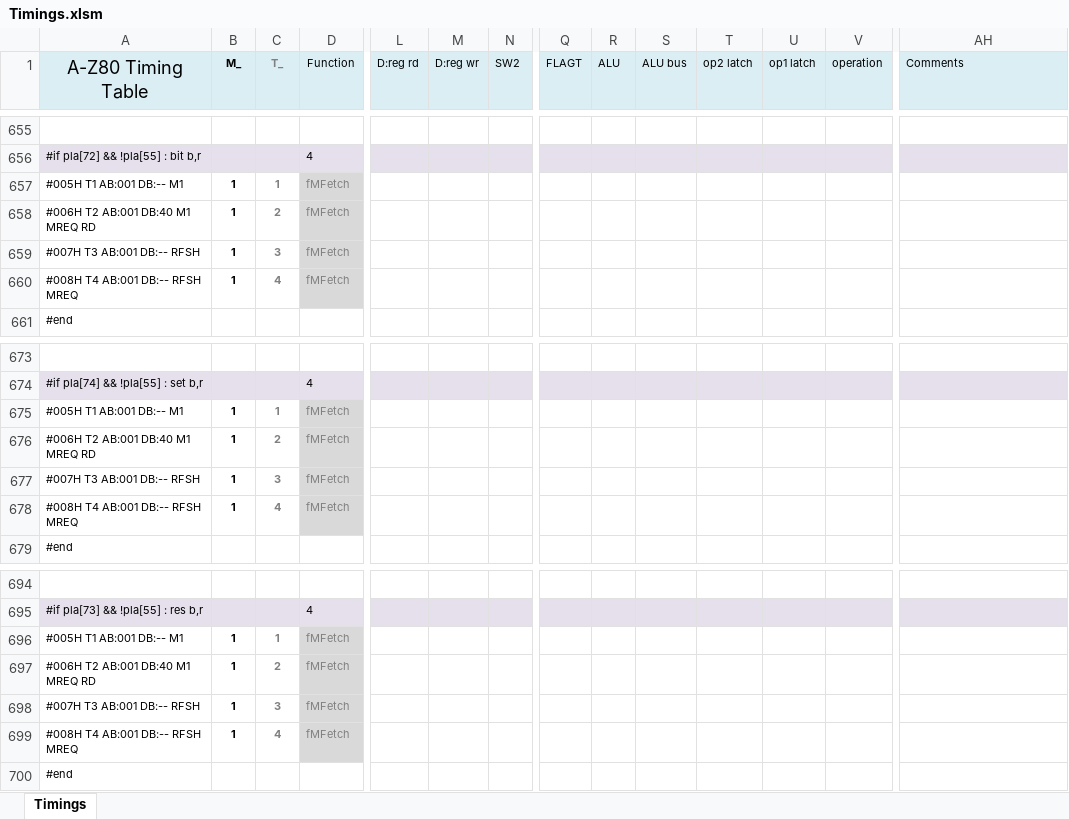
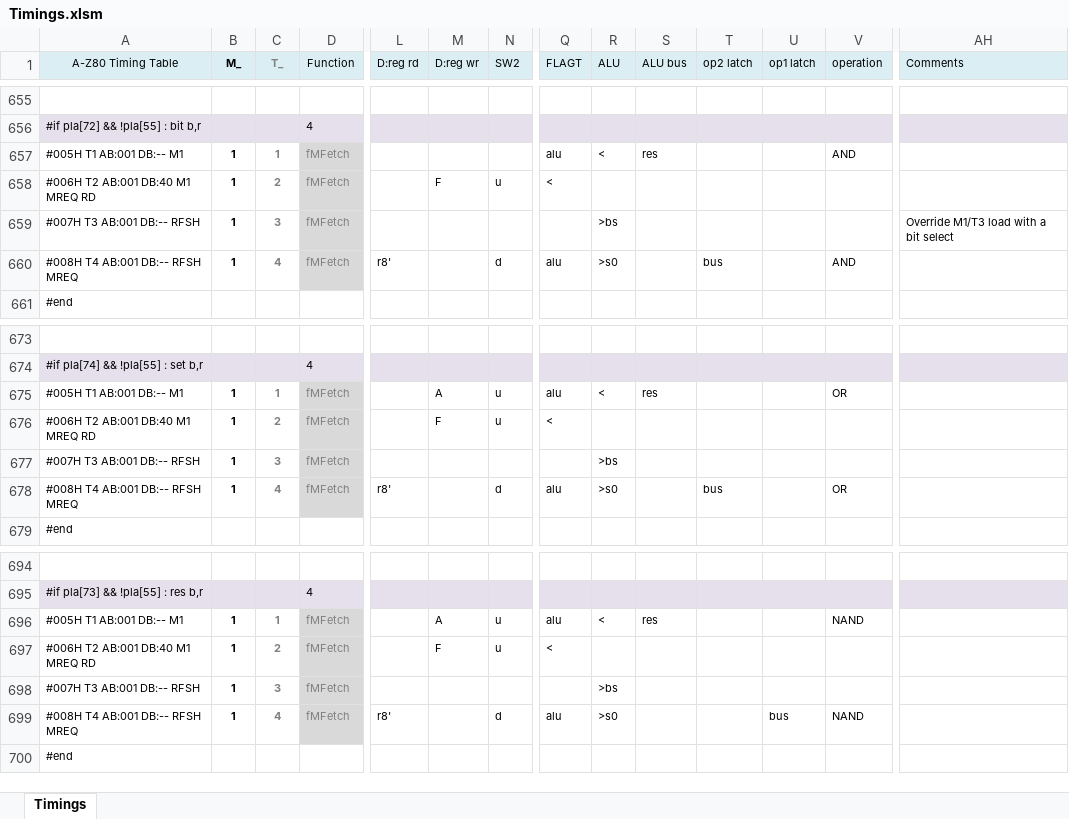
Before and after one commit to gdevic/A-Z80, an Excel workbook: cpu/control/Timings.xlsm, sheet Timings, drawn as a sheet; only a part is shown, gaps mark what is left out; values as stored, in another font and other column widths than the file's, no borders; conditional formats not drawn; removed rows and columns are numbered as before the commit, all else as after; rows hold the shown columns only; the diff names each change by its address in the sheet, - before the commit and + after, or states it on an @@ line.

```diff
--- a/cpu/control/Timings.xlsm (sheet Timings)
+++ b/cpu/control/Timings.xlsm (sheet Timings)
@@ A1 text size: smaller @@
-row 657: #005H T1 AB:001 DB:-- M1 | 1 | 1 | fMFetch
+row 657: #005H T1 AB:001 DB:-- M1 | 1 | 1 | fMFetch |  |  |  | alu | < | res |  |  | AND
-M658 (D:reg wr): (empty)
+M658 (D:reg wr): F
-N658 (SW2): (empty)
+N658 (SW2): u
-Q658 (FLAGT): (empty)
+Q658 (FLAGT): <
-R659 (ALU): (empty)
+R659 (ALU): >bs
-AH659 (Comments): (empty)
+AH659 (Comments): Override M1/T3 load with a bit select
-row 660: #008H T4 AB:001 DB:-- RFSH MREQ | 1 | 4 | fMFetch
+row 660: #008H T4 AB:001 DB:-- RFSH MREQ | 1 | 4 | fMFetch | r8' |  | d | alu | >s0 |  | bus |  | AND
-row 675: #005H T1 AB:001 DB:-- M1 | 1 | 1 | fMFetch
+row 675: #005H T1 AB:001 DB:-- M1 | 1 | 1 | fMFetch |  | A | u | alu | < | res |  |  | OR
-M676 (D:reg wr): (empty)
+M676 (D:reg wr): F
-N676 (SW2): (empty)
+N676 (SW2): u
-Q676 (FLAGT): (empty)
+Q676 (FLAGT): <
-R677 (ALU): (empty)
+R677 (ALU): >bs
-row 678: #008H T4 AB:001 DB:-- RFSH MREQ | 1 | 4 | fMFetch
+row 678: #008H T4 AB:001 DB:-- RFSH MREQ | 1 | 4 | fMFetch | r8' |  | d | alu | >s0 |  | bus |  | OR
-row 696: #005H T1 AB:001 DB:-- M1 | 1 | 1 | fMFetch
+row 696: #005H T1 AB:001 DB:-- M1 | 1 | 1 | fMFetch |  | A | u | alu | < | res |  |  | NAND
-M697 (D:reg wr): (empty)
+M697 (D:reg wr): F
-N697 (SW2): (empty)
+N697 (SW2): u
-Q697 (FLAGT): (empty)
+Q697 (FLAGT): <
-R698 (ALU): (empty)
+R698 (ALU): >bs
-row 699: #008H T4 AB:001 DB:-- RFSH MREQ | 1 | 4 | fMFetch
+row 699: #008H T4 AB:001 DB:-- RFSH MREQ | 1 | 4 | fMFetch | r8' |  | d | alu | >s0 |  |  | bus | NAND
```
Also changed, not shown: 4 other files.
